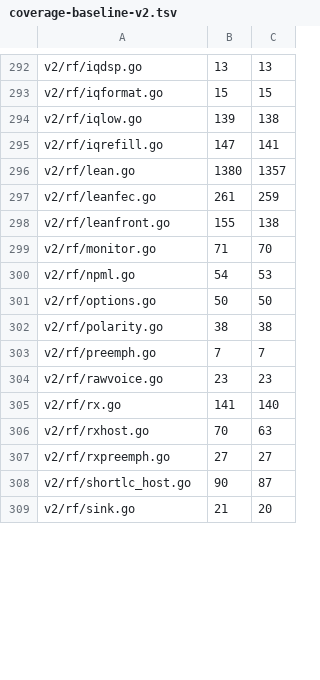
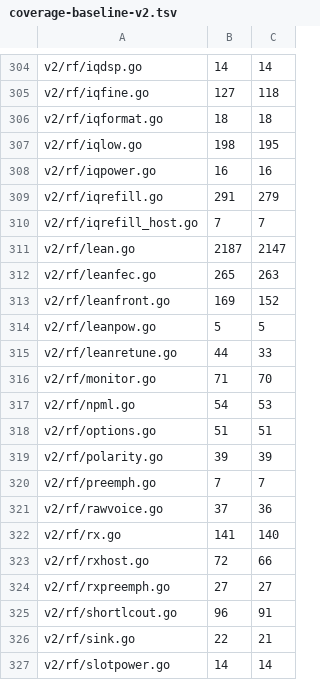
Before and after one commit to USA-RedDragon/dmrgo, a TSV file: .github/coverage-baseline-v2.tsv, drawn as a sheet; only a part is shown, gaps mark what is left out; removed rows and columns are numbered as before the commit, all else as after; the diff covers the shown part only; the diff names each change by its address in the sheet, - before the commit and + after, or states it on an @@ line.

```diff
--- a/.github/coverage-baseline-v2.tsv
+++ b/.github/coverage-baseline-v2.tsv
-B304: 13
+B304: 14
-C304: 13
+C304: 14
+row 305: v2/rf/iqfine.go | 127 | 118
-B306: 15
+B306: 18
-C306: 15
+C306: 18
-B307: 139
+B307: 198
-C307: 138
+C307: 195
+row 308: v2/rf/iqpower.go | 16 | 16
-B309: 147
+B309: 291
-C309: 141
+C309: 279
+row 310: v2/rf/iqrefill_host.go | 7 | 7
-B311: 1380
+B311: 2187
-C311: 1357
+C311: 2147
-B312: 261
+B312: 265
-C312: 259
+C312: 263
-B313: 155
+B313: 169
-C313: 138
+C313: 152
+row 314: v2/rf/leanpow.go | 5 | 5
+row 315: v2/rf/leanretune.go | 44 | 33
-B318: 50
+B318: 51
-C318: 50
+C318: 51
-B319: 38
+B319: 39
-C319: 38
+C319: 39
-B321: 23
+B321: 37
-C321: 23
+C321: 36
-B323: 70
+B323: 72
-C323: 63
+C323: 66
-row 308: v2/rf/shortlc_host.go | 90 | 87
+row 325: v2/rf/shortlcout.go | 96 | 91
-B326: 21
+B326: 22
-C326: 20
+C326: 21
+row 327: v2/rf/slotpower.go | 14 | 14
```
Also changed, not shown: 12 added rows and 88 edited cells elsewhere in this file, 1 other file.
